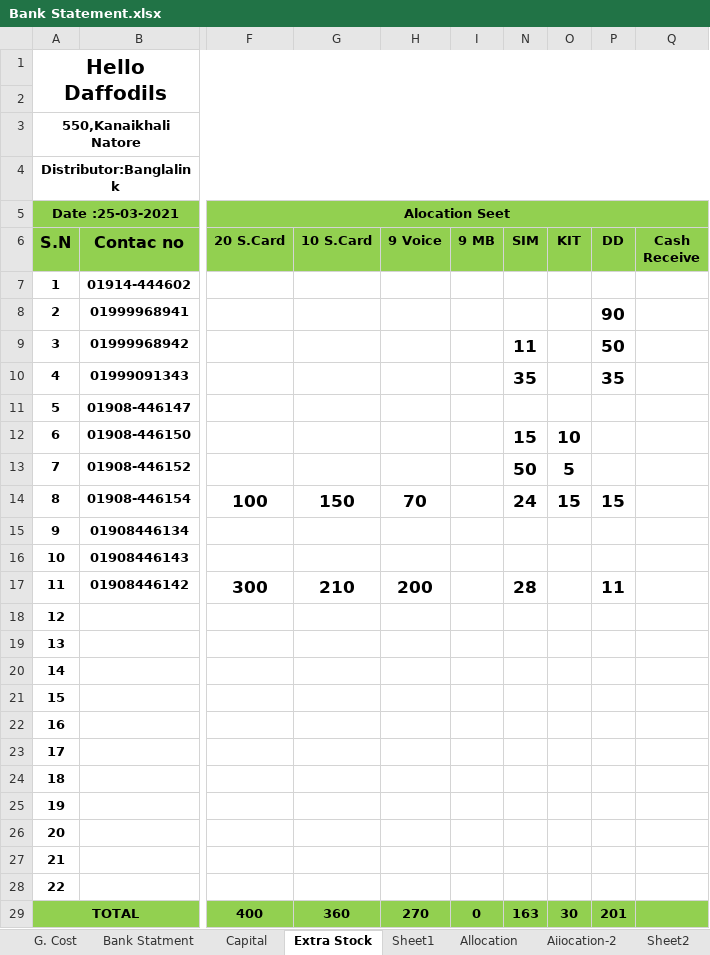
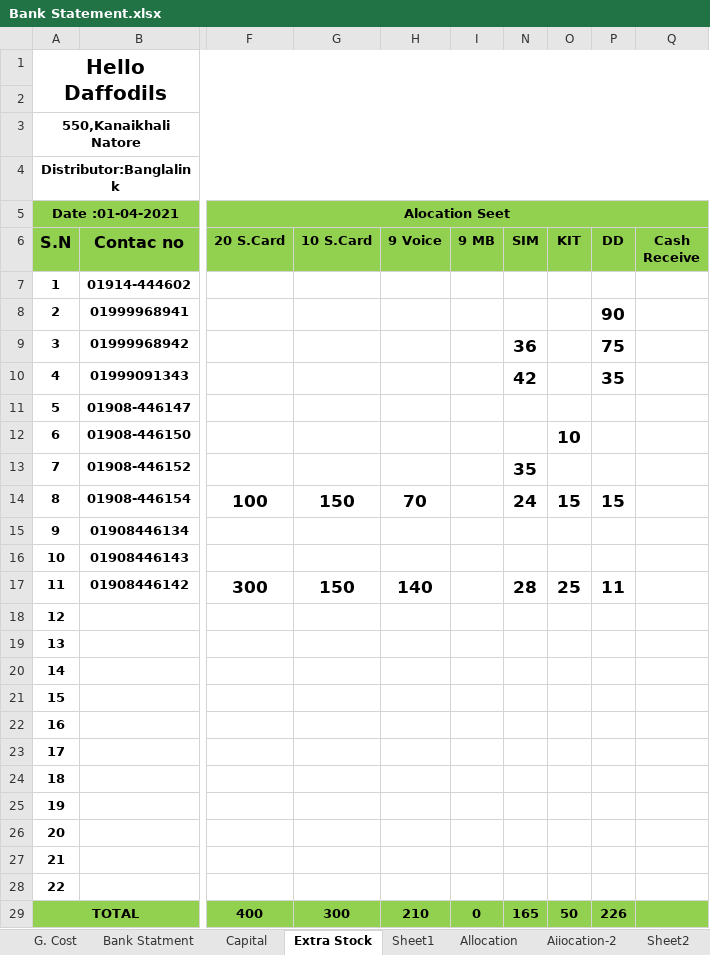
Before and after one commit to aliulkabir/hd, an Excel workbook: March'21/31.03.2021/Bank Statement.xlsx, sheet Extra Stock, drawn as a sheet; only a part is shown, gaps mark what is left out; values as stored, in another font and other column widths than the file's, no borders; charts and pictures not drawn; the diff names each change by its address in the sheet, - before the commit and + after, or states it on an @@ line.

```diff
--- a/March'21/31.03.2021/Bank Statement.xlsx (sheet Extra Stock)
+++ b/March'21/31.03.2021/Bank Statement.xlsx (sheet Extra Stock)
-A5 (S.N): Date :25-03-2021
+A5 (S.N): Date :01-04-2021
-N9 (SIM): 11
+N9 (SIM): 36
-P9 (DD): 50
+P9 (DD): 75
-N10 (SIM): 35
+N10 (SIM): 42
-N12 (SIM): 15
+N12 (SIM): (empty)
-N13 (SIM): 50
+N13 (SIM): 35
-O13 (KIT): 5
+O13 (KIT): (empty)
-G17 (10 S.Card): 210
+G17 (10 S.Card): 150
-H17 (9 Voice): 200
+H17 (9 Voice): 140
-O17 (KIT): (empty)
+O17 (KIT): 25
-G29 (10 S.Card): 360
+G29 (10 S.Card): 300
-H29 (9 Voice): 270
+H29 (9 Voice): 210
-N29 (SIM): 163
+N29 (SIM): 165
-O29 (KIT): 30
+O29 (KIT): 50
-P29 (DD): 201
+P29 (DD): 226
```
Also changed, not shown: March'21/31.03.2021/Daily Sales Info..xlsx, 5 other files.
